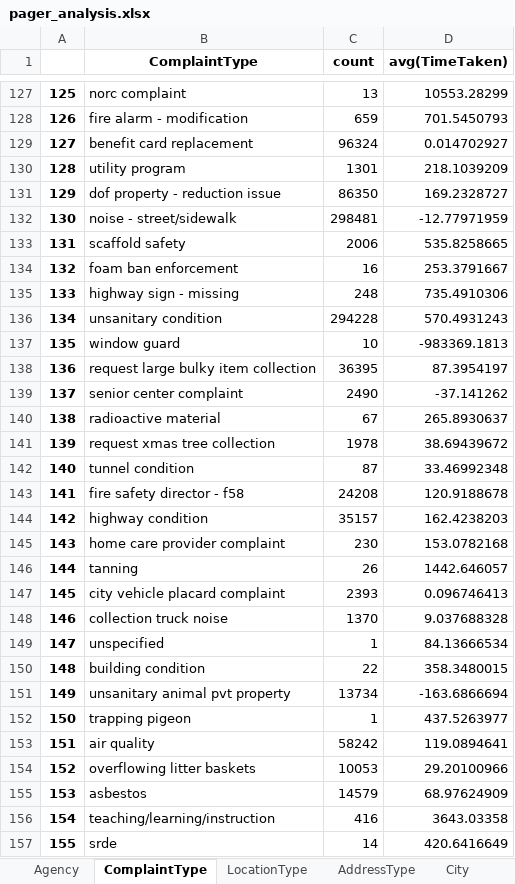
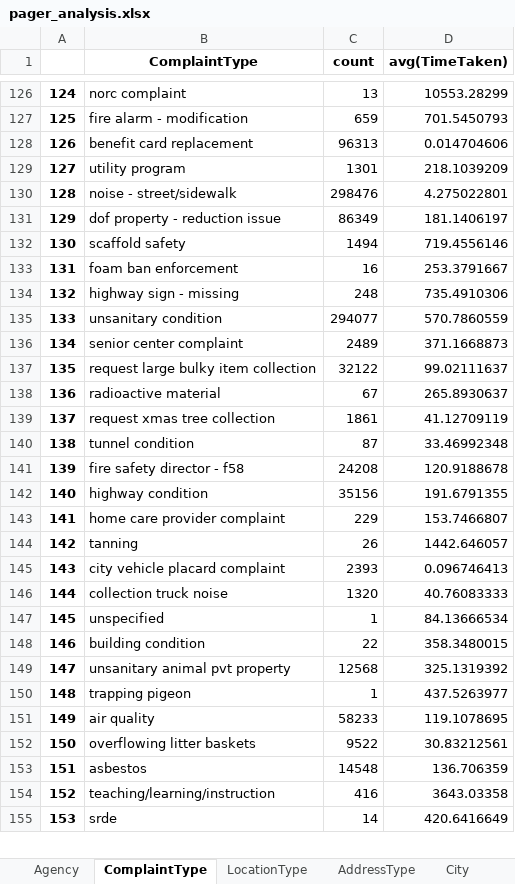
Before and after one commit to narayana1043/datascience_challenges, an Excel workbook: 311_service_requests/pager_analysis.xlsx, sheet ComplaintType, drawn as a sheet; only a part is shown, gaps mark what is left out; values as stored, in another font and other column widths than the file's, no borders; removed rows and columns are numbered as before the commit, all else as after; the diff covers the shown part only; the diff names each change by its address in the sheet, - before the commit and + after, or states it on an @@ line.

```diff
--- a/311_service_requests/pager_analysis.xlsx (sheet ComplaintType)
+++ b/311_service_requests/pager_analysis.xlsx (sheet ComplaintType)
@@ column A renumbered from row 40 down @@
-C128 (count): 96324
+C128 (count): 96313
-D128 (avg(TimeTaken)): 0.014702927
+D128 (avg(TimeTaken)): 0.014704606
-row 131: 129 | dof property - reduction issue | 86350 | 169.2328727
-C130 (count): 298481
+C130 (count): 298476
-D130 (avg(TimeTaken)): -12.77971959
+D130 (avg(TimeTaken)): 4.275022801
+row 131: 129 | dof property - reduction issue | 86349 | 181.1406197
-C132 (count): 2006
+C132 (count): 1494
-D132 (avg(TimeTaken)): 535.8258665
+D132 (avg(TimeTaken)): 719.4556146
-C135 (count): 294228
+C135 (count): 294077
-D135 (avg(TimeTaken)): 570.4931243
+D135 (avg(TimeTaken)): 570.7860559
-row 137: 135 | window guard | 10 | -983369.1813
-row 138: 136 | request large bulky item collection | 36395 | 87.3954197
-C136 (count): 2490
+C136 (count): 2489
-D136 (avg(TimeTaken)): -37.141262
+D136 (avg(TimeTaken)): 371.1668873
+row 137: 135 | request large bulky item collection | 32122 | 99.02111637
-C139 (count): 1978
+C139 (count): 1861
-D139 (avg(TimeTaken)): 38.69439672
+D139 (avg(TimeTaken)): 41.12709119
-C142 (count): 35157
+C142 (count): 35156
-D142 (avg(TimeTaken)): 162.4238203
+D142 (avg(TimeTaken)): 191.6791355
-C143 (count): 230
+C143 (count): 229
-D143 (avg(TimeTaken)): 153.0782168
+D143 (avg(TimeTaken)): 153.7466807
-C146 (count): 1370
+C146 (count): 1320
-D146 (avg(TimeTaken)): 9.037688328
+D146 (avg(TimeTaken)): 40.76083333
-C149 (count): 13734
+C149 (count): 12568
-D149 (avg(TimeTaken)): -163.6866694
+D149 (avg(TimeTaken)): 325.1319392
-C151 (count): 58242
+C151 (count): 58233
-D151 (avg(TimeTaken)): 119.0894641
+D151 (avg(TimeTaken)): 119.1078695
-C152 (count): 10053
+C152 (count): 9522
-D152 (avg(TimeTaken)): 29.20100966
+D152 (avg(TimeTaken)): 30.83212561
-C153 (count): 14579
+C153 (count): 14548
-D153 (avg(TimeTaken)): 68.97624909
+D153 (avg(TimeTaken)): 136.706359
```
Also changed, not shown: 15 added rows, 16 removed rows, 3 moved rows and 212 edited cells elsewhere in this sheet, sheet City, sheet LocationType, sheet Borough, sheet exploratory_analysis, sheet Agency, sheet Status, 3 more sheets, 311_service_requests/pager_monthly_analysis.xlsx, 311_service_requests/pager_yearly_analysis.xlsx.
